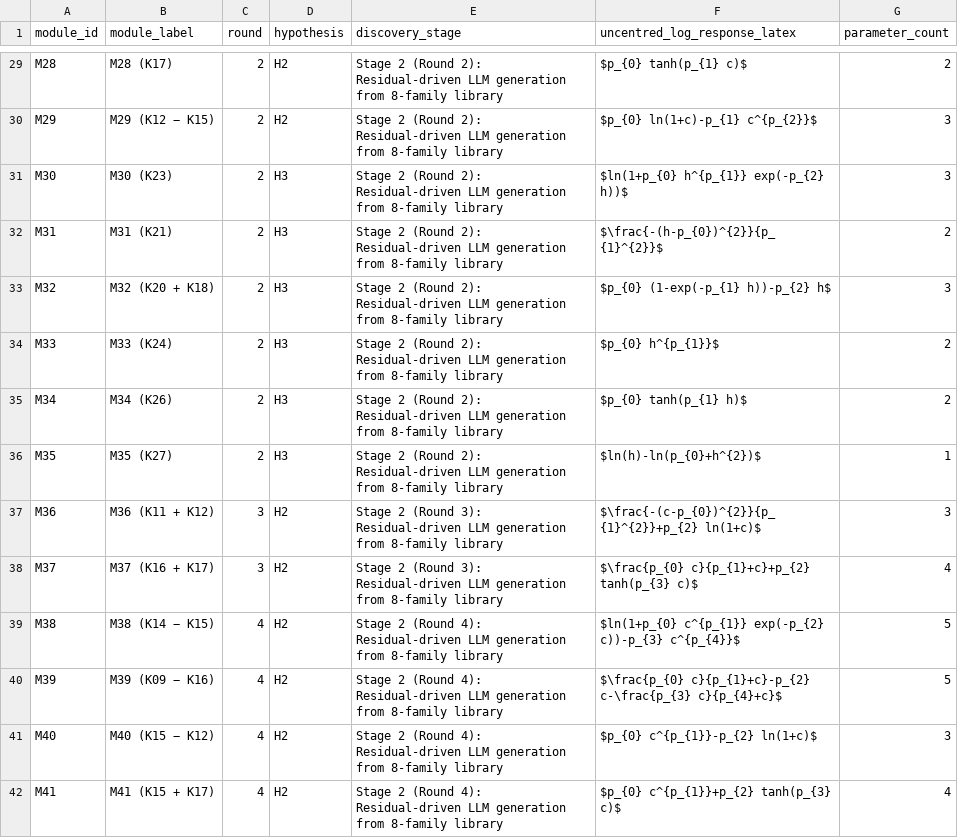
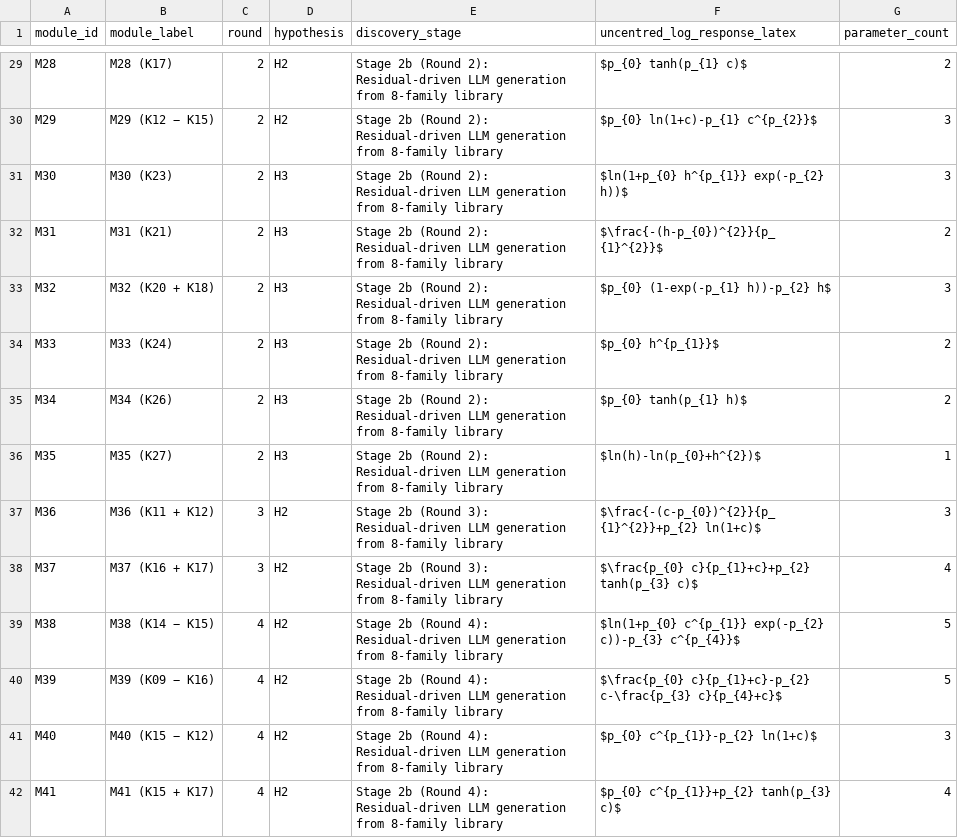
Before and after one commit to kunyaoli2023-star/KGED-Atmospheric-Corrosion, a CSV file: knowledge_graph/modules_M01_M41_4round.csv, drawn as a sheet; only a part is shown, gaps mark what is left out; the diff covers the shown part only; the diff names each change by its address in the sheet, - before the commit and + after, or states it on an @@ line.

```diff
--- a/knowledge_graph/modules_M01_M41_4round.csv
+++ b/knowledge_graph/modules_M01_M41_4round.csv
-E29:E36 (discovery_stage): Stage 2 (Round 2):…
+E29:E36 (discovery_stage): Stage 2b (Round 2):…
-E37:E38 (discovery_stage): Stage 2 (Round 3):…
+E37:E38 (discovery_stage): Stage 2b (Round 3):…
-E39:E42 (discovery_stage): Stage 2 (Round 4):…
+E39:E42 (discovery_stage): Stage 2b (Round 4):…
```
Also changed, not shown: 27 edited cells elsewhere in this file, 12 other files.
